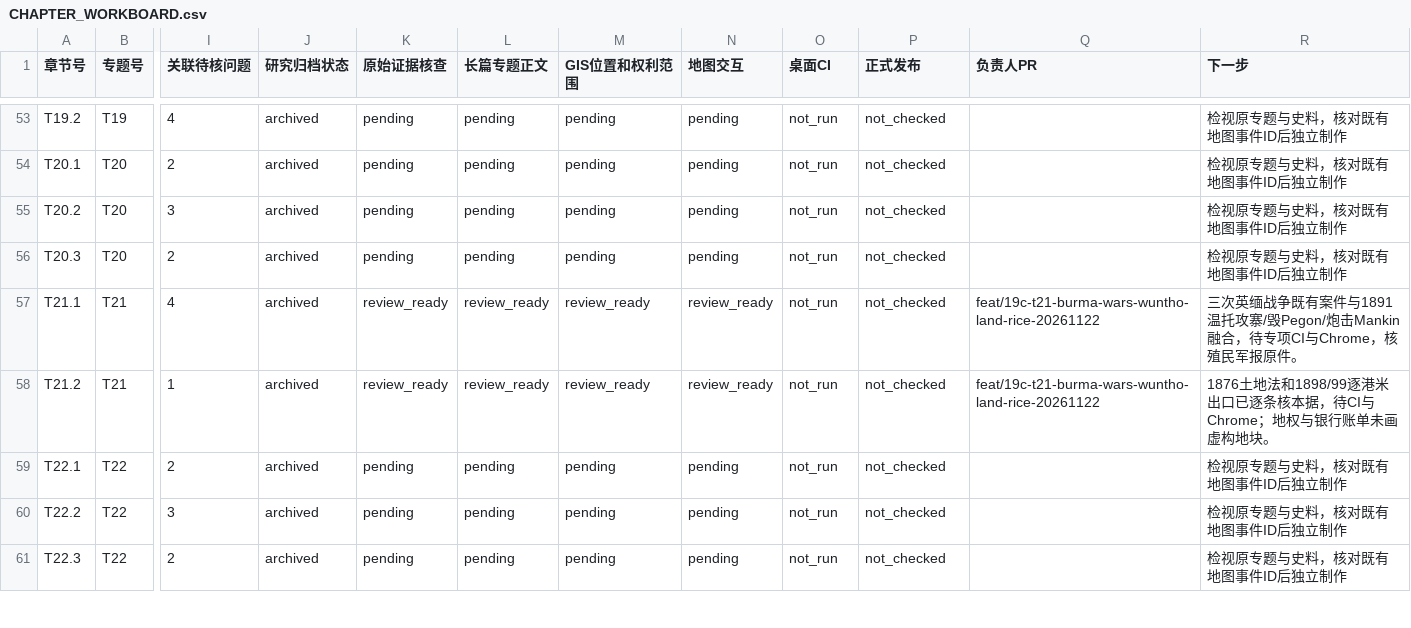
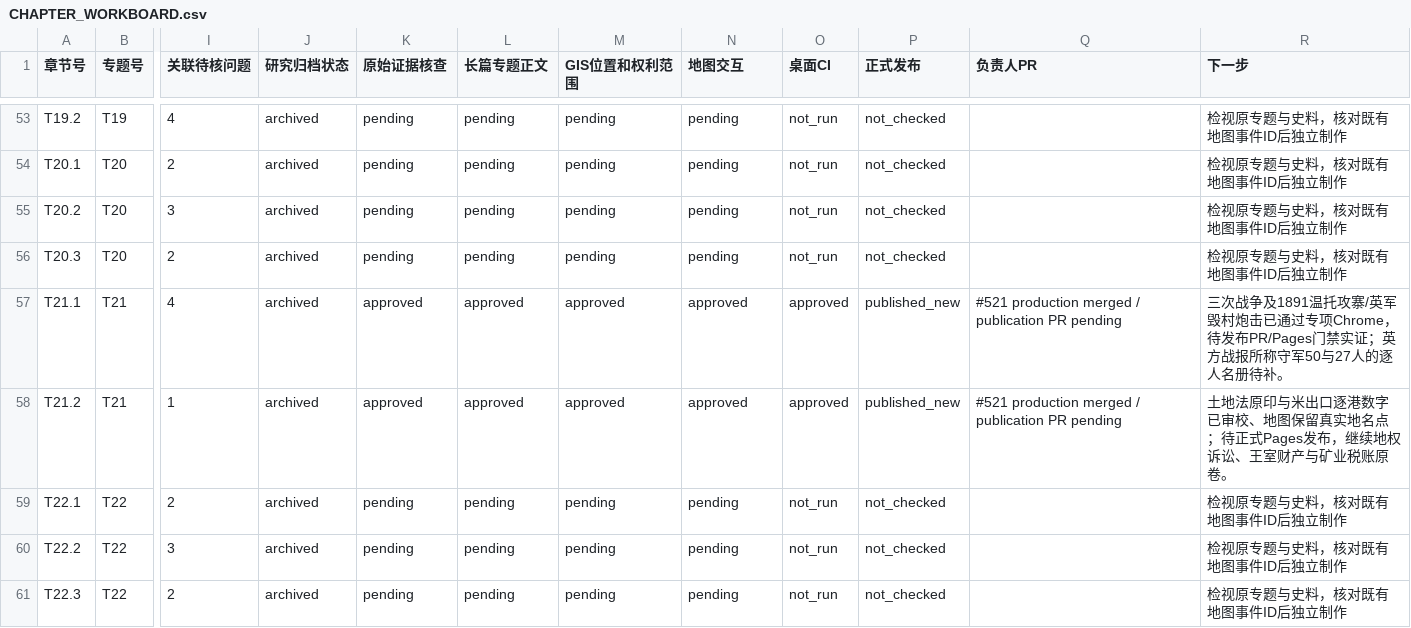
Before and after one commit to 1959124923wyz-sys/love-British-TV, a CSV file: research/19c/consolidated/CHAPTER_WORKBOARD.csv, drawn as a sheet; only a part is shown, gaps mark what is left out; the diff names each change by its address in the sheet, - before the commit and + after, or states it on an @@ line.

Commit message:
release(19c T21): approve both chapters for formal publication while retaining CI and Pages verification pending

```diff
--- a/research/19c/consolidated/CHAPTER_WORKBOARD.csv
+++ b/research/19c/consolidated/CHAPTER_WORKBOARD.csv
-K57:K58 (原始证据核查): review_ready
+K57:K58 (原始证据核查): approved
-L57:L58 (长篇专题正文): review_ready
+L57:L58 (长篇专题正文): approved
-M57:M58 (GIS位置和权利范围): review_ready
+M57:M58 (GIS位置和权利范围): approved
-N57:N58 (地图交互): review_ready
+N57:N58 (地图交互): approved
-O57:O58 (桌面CI): not_run
+O57:O58 (桌面CI): approved
-P57:P58 (正式发布): not_checked
+P57:P58 (正式发布): published_new
-Q57:Q58 (负责人PR): feat/19c-t21-burma-wars-wuntho-land-rice-20261122
+Q57:Q58 (负责人PR): #521 production merged / publication PR pending
-R57 (下一步): 三次英缅战争既有案件与1891温托攻寨/毁Pegon/炮击Mankin融合，待专项CI与Chrome，核殖民军报原件。
+R57 (下一步): 三次战争及1891温托攻寨/英军毁村炮击已通过专项Chrome，待发布PR/Pages门禁实证；英方战报所称守军50与27人的逐人名册待补。
-R58 (下一步): 1876土地法和1898/99逐港米出口已逐条核本据，待CI与Chrome；地权与银行账单未画虚构地块。
+R58 (下一步): 土地法原印与米出口逐港数字已审校、地图保留真实地名点；待正式Pages发布，继续地权诉讼、王室财产与矿业税账原卷。
```
